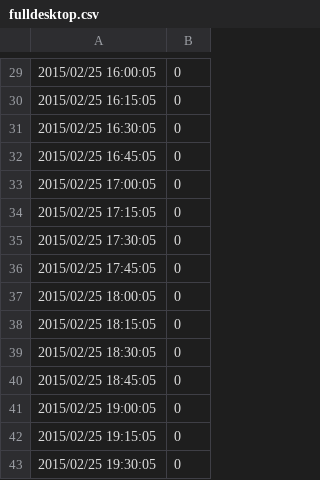
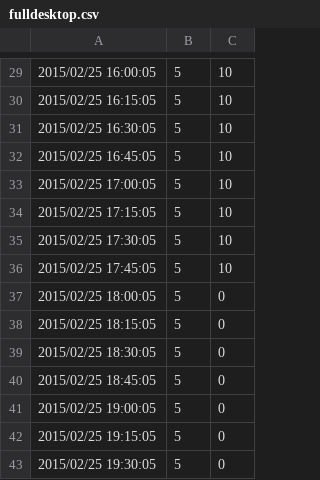
Before and after one commit to SethosII/vmware-vdi, a CSV file: graph/fulldesktop.csv, drawn as a sheet; only a part is shown, gaps mark what is left out; addresses are those after the commit; the diff covers the shown part only; the diff names each change by its address in the sheet, - before the commit and + after, or states it on an @@ line.

```diff
--- a/graph/fulldesktop.csv
+++ b/graph/fulldesktop.csv
+column B, rows 29-43: all 5
-C29:C36: 0
+C29:C36: 10
```
Also changed, not shown: 28 edited cells elsewhere in this file, graph/desktoppool.csv, graph/grouppool.csv, 4 other files.
